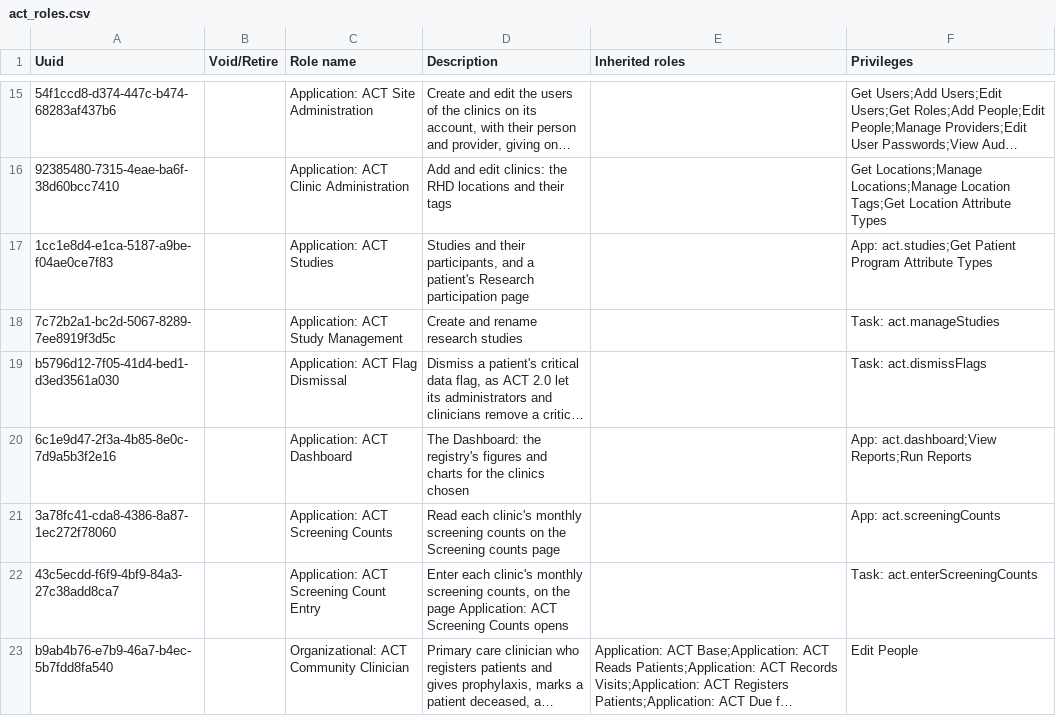
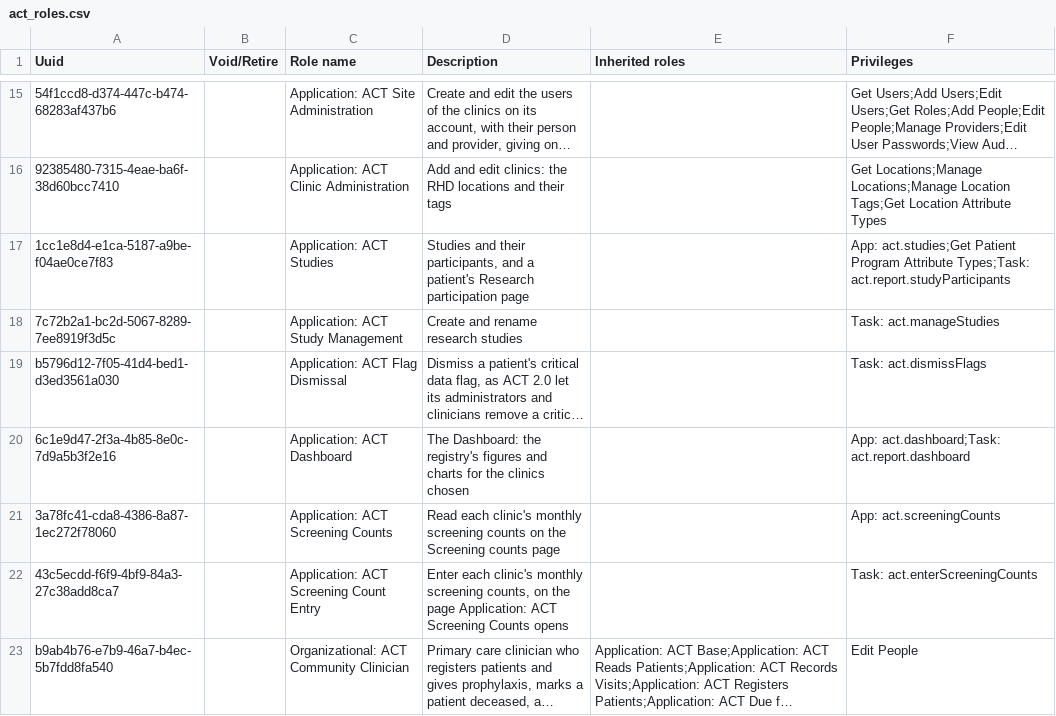
Before and after one commit to DIGI-UW/openmrs-distro-referenceapplication, a CSV file: distro/configuration/roles/act_roles.csv, drawn as a sheet; only a part is shown, gaps mark what is left out; long unchanged cells end in …; the diff covers the shown part only; the diff names each change by its address in the sheet, - before the commit and + after, or states it on an @@ line.

```diff
--- a/distro/configuration/roles/act_roles.csv
+++ b/distro/configuration/roles/act_roles.csv
-F17 (Privileges): …Program Attribute Types
+F17 (Privileges): …Program Attribute Types;Task: act.report.studyParticipants
-F20 (Privileges): App: act.dashboard;View Reports;Run Reports
+F20 (Privileges): App: act.dashboard;Task: act.report.dashboard
```
Also changed, not shown: 6 edited cells elsewhere in this file, distro/configuration/privileges/rhd_privileges.csv, 35 other files.
